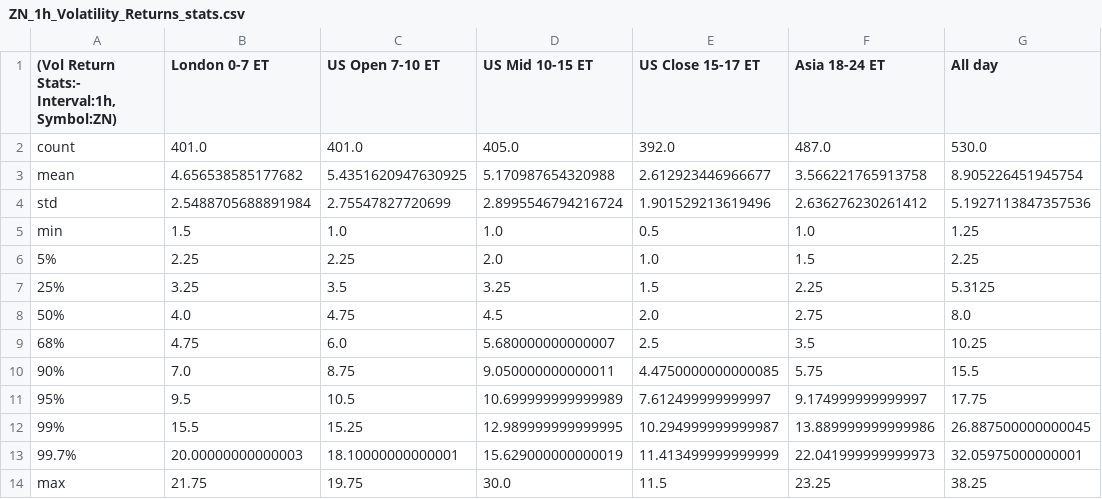
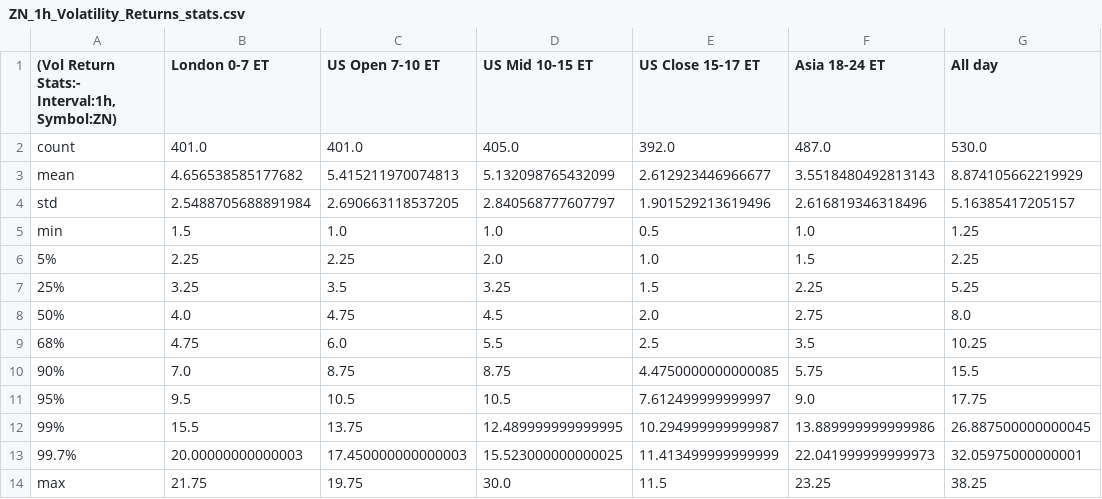
Before and after one commit to krishanggupta/MarketAnalysis, a CSV file: Intraday_data_files_stats_and_plots_folder/ZN_1h_Volatility_Returns_stats.csv, drawn as a sheet.

```diff
--- a/Intraday_data_files_stats_and_plots_folder/ZN_1h_Volatility_Returns_stats.csv
+++ b/Intraday_data_files_stats_and_plots_folder/ZN_1h_Volatility_Returns_stats.csv
@@ -2,13 +2,13 @@
 count,401.0,401.0,405.0,392.0,487.0,530.0
-mean,4.656538585177682,5.4351620947630925,5.170987654320988,2.612923446966677,3.566221765913758,8.905226451945754
-std,2.5488705688891984,2.75547827720699,2.8995546794216724,1.901529213619496,2.636276230261412,5.1927113847357536
+mean,4.656538585177682,5.415211970074813,5.132098765432099,2.612923446966677,3.5518480492813143,8.874105662219929
+std,2.5488705688891984,2.690663118537205,2.840568777607797,1.901529213619496,2.616819346318496,5.16385417205157
 min,1.5,1.0,1.0,0.5,1.0,1.25
 5%,2.25,2.25,2.0,1.0,1.5,2.25
-25%,3.25,3.5,3.25,1.5,2.25,5.3125
+25%,3.25,3.5,3.25,1.5,2.25,5.25
 50%,4.0,4.75,4.5,2.0,2.75,8.0
-68%,4.75,6.0,5.680000000000007,2.5,3.5,10.25
-90%,7.0,8.75,9.050000000000011,4.4750000000000085,5.75,15.5
-95%,9.5,10.5,10.699999999999989,7.612499999999997,9.174999999999997,17.75
-99%,15.5,15.25,12.989999999999995,10.294999999999987,13.889999999999986,26.887500000000045
-99.7%,20.00000000000003,18.10000000000001,15.629000000000019,11.413499999999999,22.041999999999973,32.05975000000001
+68%,4.75,6.0,5.5,2.5,3.5,10.25
+90%,7.0,8.75,8.75,4.4750000000000085,5.75,15.5
+95%,9.5,10.5,10.5,7.612499999999997,9.0,17.75
+99%,15.5,13.75,12.489999999999995,10.294999999999987,13.889999999999986,26.887500000000045
+99.7%,20.00000000000003,17.450000000000003,15.523000000000025,11.413499999999999,22.041999999999973,32.05975000000001
 max,21.75,19.75,30.0,11.5,23.25,38.25
```
Also changed, not shown: Intraday_data_files_stats_and_plots_folder/All_day_latest_custom_days_Volatility_Returns_1d_ZN.csv, Intraday_data_files_stats_and_plots_folder/All_day_latest_custom_days_Volatility_Returns_1m_ZB.csv, 55 other files.
